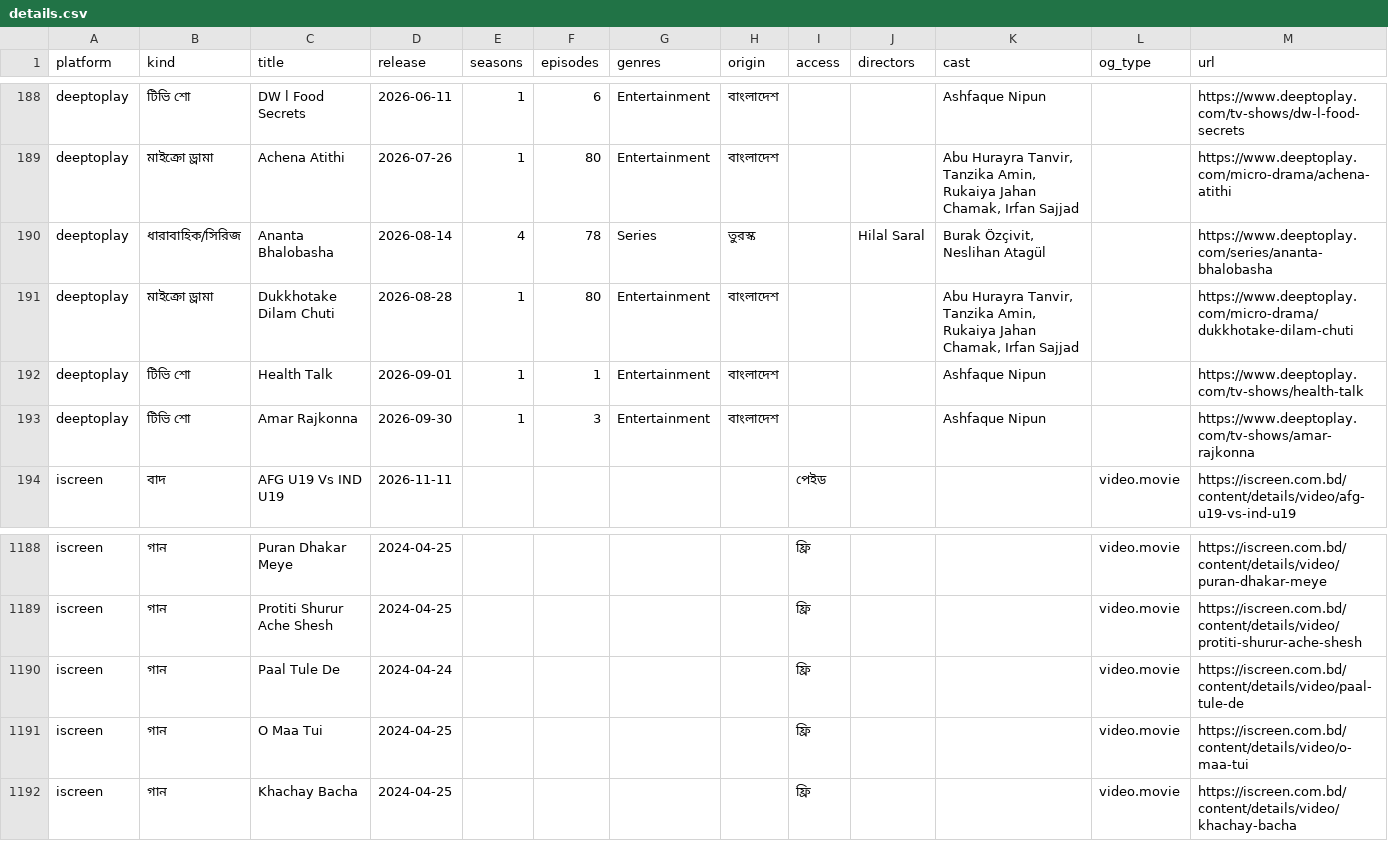
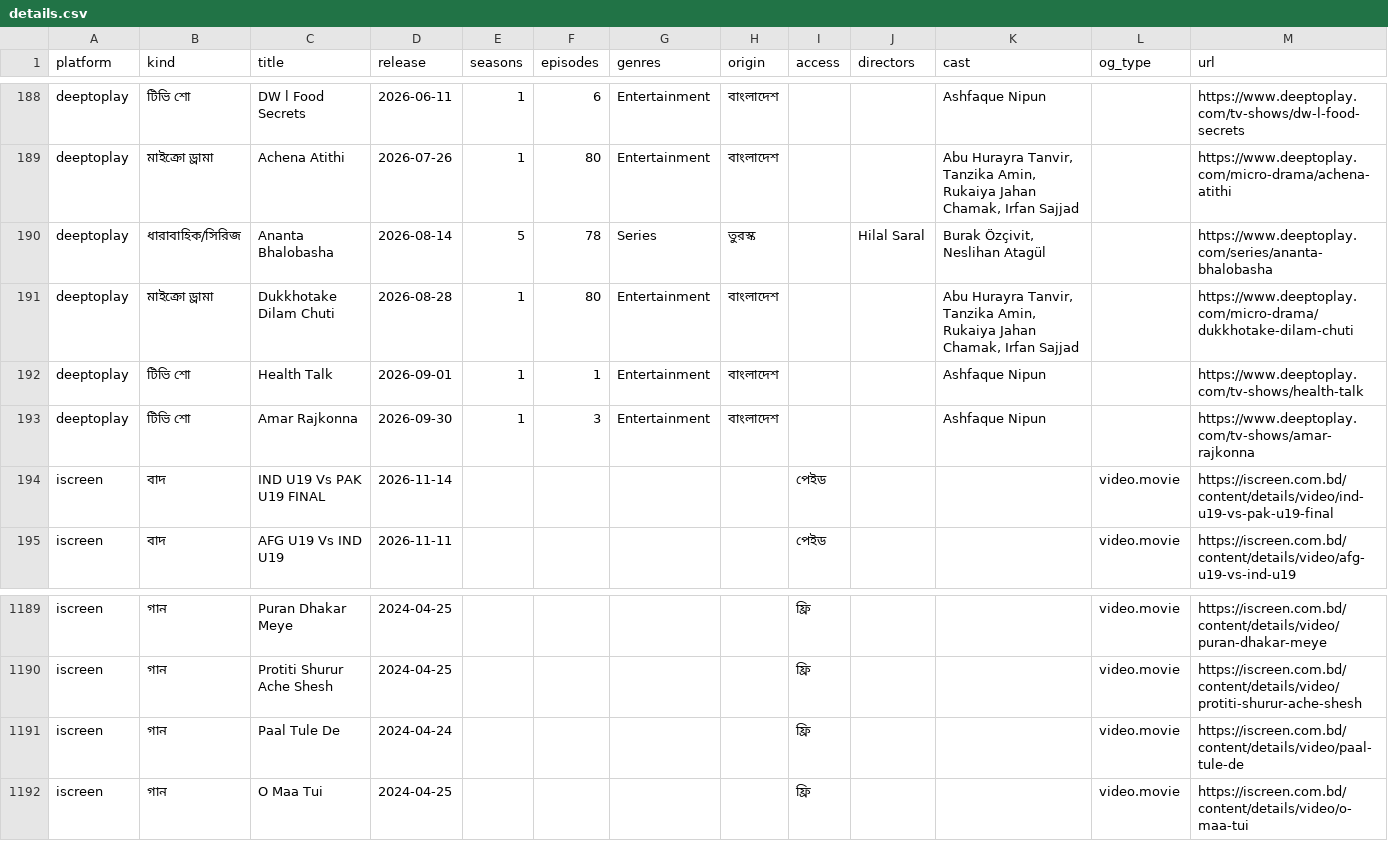
Before and after one commit to shariful881/Movie-update, a CSV file: data/details.csv, drawn as a sheet; only a part is shown, gaps mark what is left out.

```diff
--- a/data/details.csv
+++ b/data/details.csv
@@ -189,3 +189,3 @@ deeptoplay,টিভি শো,DW l Food Secrets,2026-06-11,1,6,Entertainment,
 deeptoplay,মাইক্রো ড্রামা,Achena Atithi,2026-07-26,1,80,Entertainment,বাংলাদেশ,,,"Abu Hurayra Tanvir, Tanzika Amin, Rukaiya Jahan Chamak, Irfan Sajjad",,https://www.deeptoplay.com/micro-drama/achena-atithi
-deeptoplay,ধারাবাহিক/সিরিজ,Ananta Bhalobasha,2026-08-14,4,78,Series,তুরস্ক,,Hilal Saral,"Burak Özçivit, Neslihan Atagül",,https://www.deeptoplay.com/series/ananta-bhalobasha
+deeptoplay,ধারাবাহিক/সিরিজ,Ananta Bhalobasha,2026-08-14,5,78,Series,তুরস্ক,,Hilal Saral,"Burak Özçivit, Neslihan Atagül",,https://www.deeptoplay.com/series/ananta-bhalobasha
 deeptoplay,মাইক্রো ড্রামা,Dukkhotake Dilam Chuti,2026-08-28,1,80,Entertainment,বাংলাদেশ,,,"Abu Hurayra Tanvir, Tanzika Amin, Rukaiya Jahan Chamak, Irfan Sajjad",,https://www.deeptoplay.com/micro-drama/dukkhotake-dilam-chuti
@@ -193,2 +193,3 @@ deeptoplay,টিভি শো,Health Talk,2026-09-01,1,1,Entertainment,বা
 deeptoplay,টিভি শো,Amar Rajkonna,2026-09-30,1,3,Entertainment,বাংলাদেশ,,,Ashfaque Nipun,,https://www.deeptoplay.com/tv-shows/amar-rajkonna
+iscreen,বাদ,IND U19 Vs PAK U19 FINAL,2026-11-14,,,,,পেইড,,,video.movie,https://iscreen.com.bd/content/details/video/ind-u19-vs-pak-u19-final
 iscreen,বাদ,AFG U19 Vs IND U19,2026-11-11,,,,,পেইড,,,video.movie,https://iscreen.com.bd/content/details/video/afg-u19-vs-ind-u19
@@ -1191,2 +1192 @@ iscreen,গান,Paal Tule De,2024-04-24,,,,,ফ্রি,,,video.movie,https:/
 iscreen,গান,O Maa Tui,2024-04-25,,,,,ফ্রি,,,video.movie,https://iscreen.com.bd/content/details/video/o-maa-tui
-iscreen,গান,Khachay Bacha,2024-04-25,,,,,ফ্রি,,,video.movie,https://iscreen.com.bd/content/details/video/khachay-bacha
```
Also changed, not shown: 2 other files.
